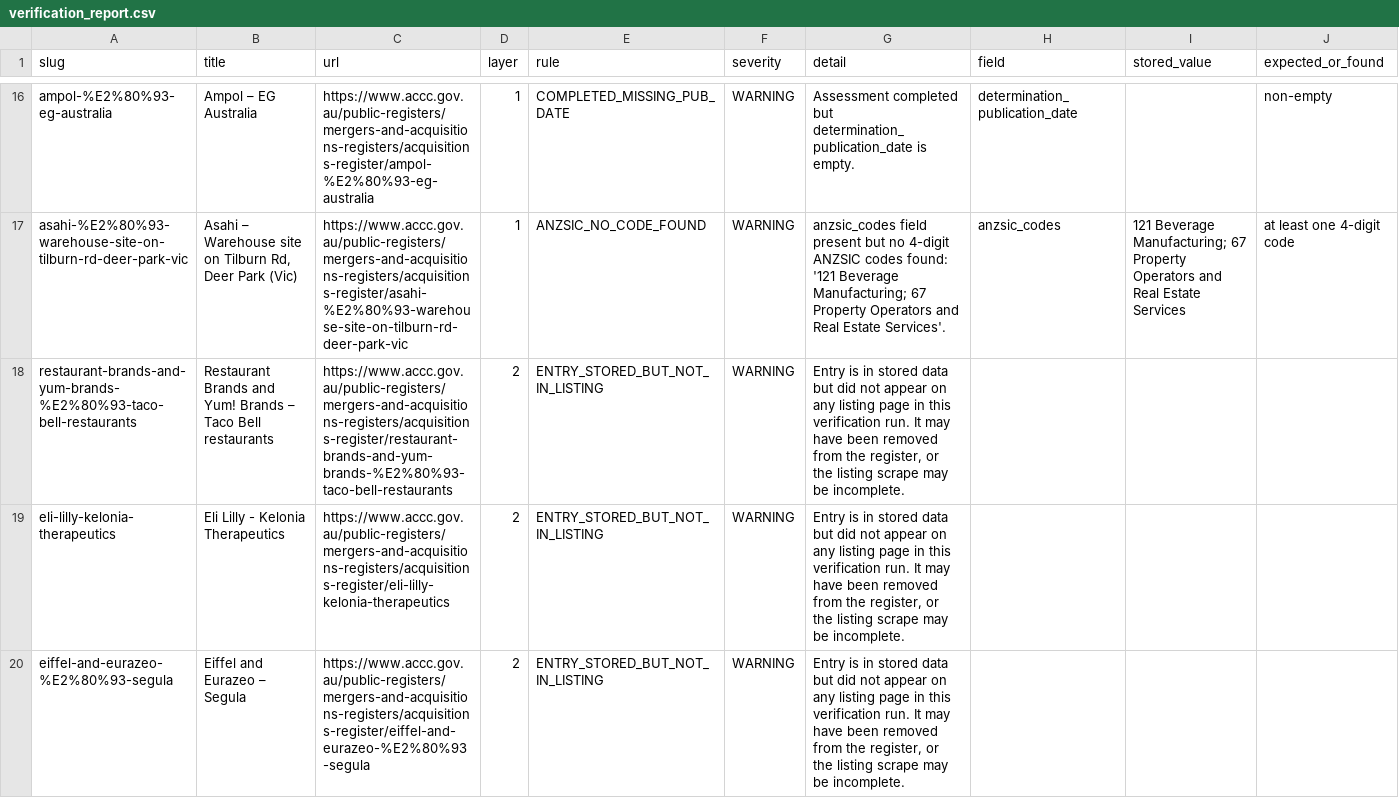
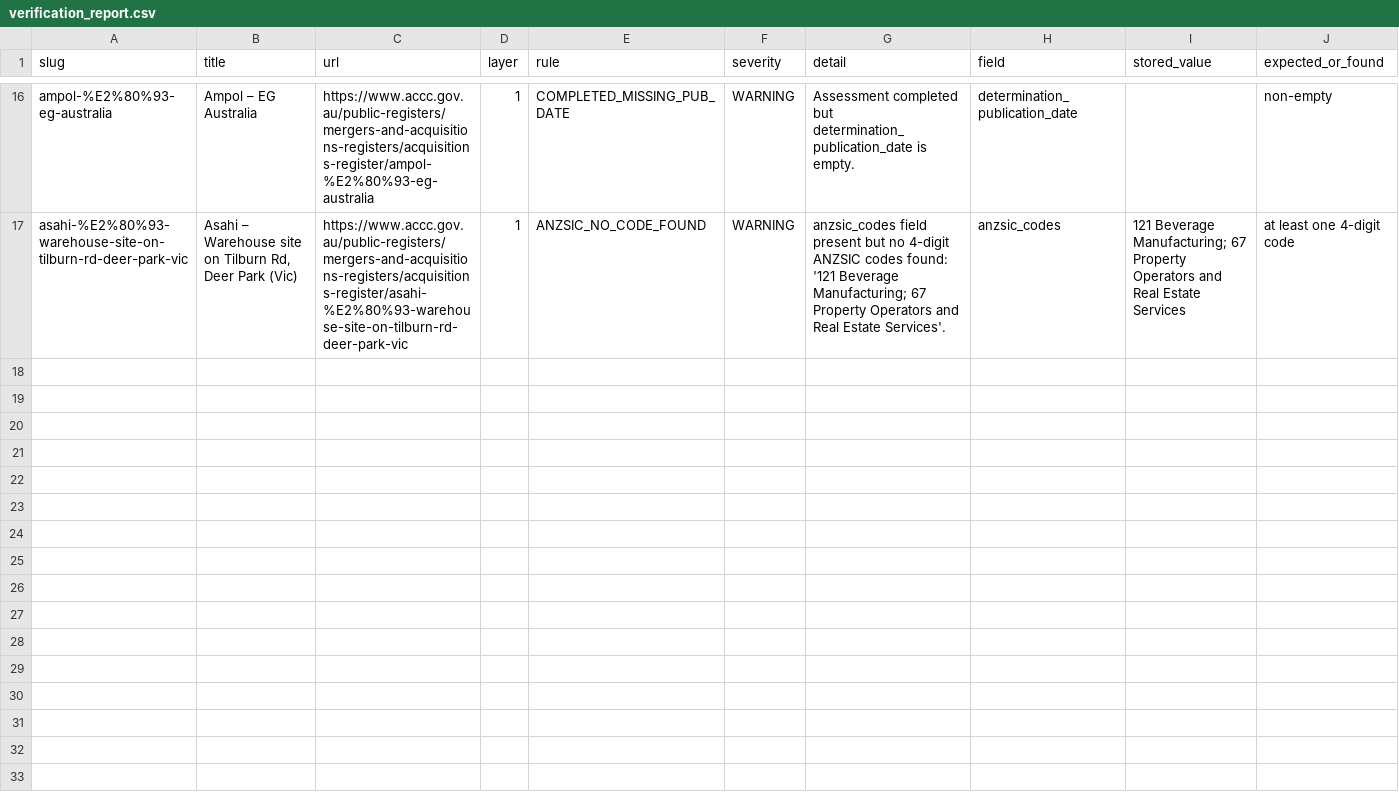
Before and after one commit to Test0112358/notification-check, a CSV file: data/verification_report.csv, drawn as a sheet; only a part is shown, gaps mark what is left out; the diff names each change by its address in the sheet, - before the commit and + after, or states it on an @@ line.

```diff
--- a/data/verification_report.csv
+++ b/data/verification_report.csv
-row 18: restaurant-brands-and-yum-brands-%E2%80%93-taco-bell-restaurants | Restaurant Brands and Yum! Brands – Taco Bell restaurants | https://www.accc.gov.au/public-registers/mergers-and-acquisitions-registers/acquisitions-register/restaurant-brands-and-yum-brands-%E2%80%93-taco-bell-restaurants | 2 | ENTRY_STORED_BUT_NOT_IN_LISTING | WARNING | Entry is in stored data but did not appear on any listing page in this verification run. It may have been removed from the register, or the listing scrape may be incomplete.
-row 19: eli-lilly-kelonia-therapeutics | Eli Lilly - Kelonia Therapeutics | https://www.accc.gov.au/public-registers/mergers-and-acquisitions-registers/acquisitions-register/eli-lilly-kelonia-therapeutics | 2 | ENTRY_STORED_BUT_NOT_IN_LISTING | WARNING | Entry is in stored data but did not appear on any listing page in this verification run. It may have been removed from the register, or the listing scrape may be incomplete.
-row 20: eiffel-and-eurazeo-%E2%80%93-segula | Eiffel and Eurazeo – Segula | https://www.accc.gov.au/public-registers/mergers-and-acquisitions-registers/acquisitions-register/eiffel-and-eurazeo-%E2%80%93-segula | 2 | ENTRY_STORED_BUT_NOT_IN_LISTING | WARNING | Entry is in stored data but did not appear on any listing page in this verification run. It may have been removed from the register, or the listing scrape may be incomplete.
```
Also changed, not shown: 2 other files.
